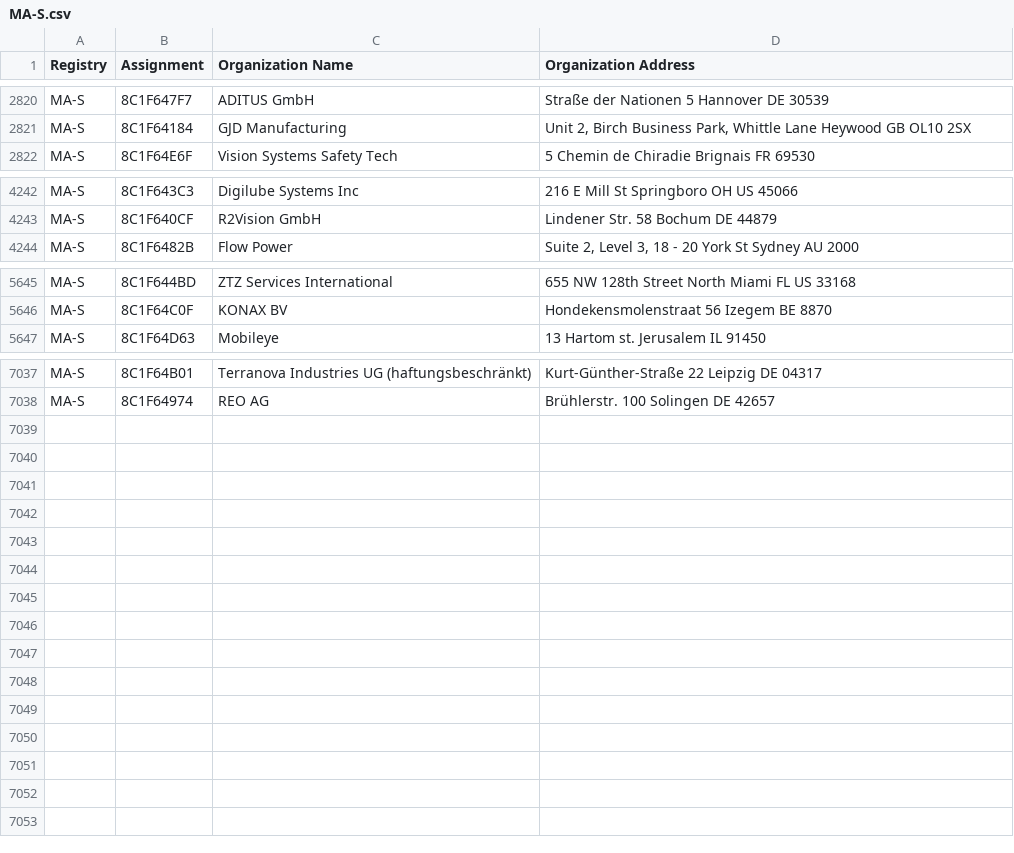
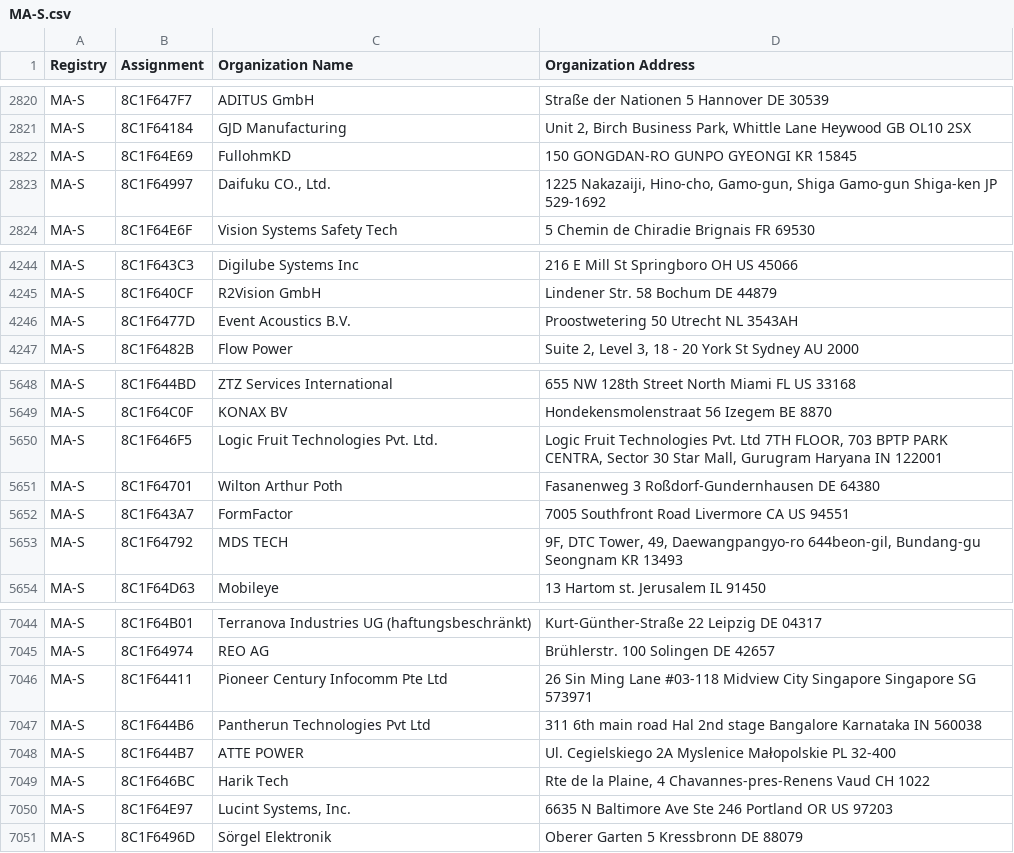
Before and after one commit to ConnectionMaster/upstream-sources, a CSV file: ieee/MA/MA-S.csv, drawn as a sheet; only a part is shown, gaps mark what is left out; the diff names each change by its address in the sheet, - before the commit and + after, or states it on an @@ line.

```diff
--- a/ieee/MA/MA-S.csv
+++ b/ieee/MA/MA-S.csv
+row 2822: MA-S | 8C1F64E69 | FullohmKD | 150 GONGDAN-RO GUNPO GYEONGI KR 15845
+row 2823: MA-S | 8C1F64997 | Daifuku CO., Ltd. | 1225 Nakazaiji, Hino-cho, Gamo-gun, Shiga Gamo-gun Shiga-ken JP 529-1692
+row 4246: MA-S | 8C1F6477D | Event Acoustics B.V. | Proostwetering 50 Utrecht NL 3543AH
+row 5650: MA-S | 8C1F646F5 | Logic Fruit Technologies Pvt. Ltd. | Logic Fruit Technologies Pvt. Ltd 7TH FLOOR, 703 BPTP PARK CENTRA, Sector 30 Star Mall, Gurugram Haryana IN 122001
+row 5651: MA-S | 8C1F64701 | Wilton Arthur Poth | Fasanenweg 3 Roßdorf-Gundernhausen DE 64380
+row 5652: MA-S | 8C1F643A7 | FormFactor | 7005 Southfront Road Livermore CA US 94551
+row 5653: MA-S | 8C1F64792 | MDS TECH | 9F, DTC Tower, 49, Daewangpangyo-ro 644beon-gil, Bundang-gu Seongnam KR 13493
+row 7046: MA-S | 8C1F64411 | Pioneer Century Infocomm Pte Ltd | 26 Sin Ming Lane #03-118 Midview City Singapore Singapore SG 573971
+row 7047: MA-S | 8C1F644B6 | Pantherun Technologies Pvt Ltd | 311 6th main road Hal 2nd stage Bangalore Karnataka IN 560038
+row 7048: MA-S | 8C1F644B7 | ATTE POWER | Ul. Cegielskiego 2A Myslenice Małopolskie PL 32-400
+row 7049: MA-S | 8C1F646BC | Harik Tech | Rte de la Plaine, 4 Chavannes-pres-Renens Vaud CH 1022
+row 7050: MA-S | 8C1F64E97 | Lucint Systems, Inc. | 6635 N Baltimore Ave Ste 246 Portland OR US 97203
+row 7051: MA-S | 8C1F6496D | Sörgel Elektronik | Oberer Garten 5 Kressbronn DE 88079
```
Also changed, not shown: ieee/MA/MA-M.csv, 5 other files.
